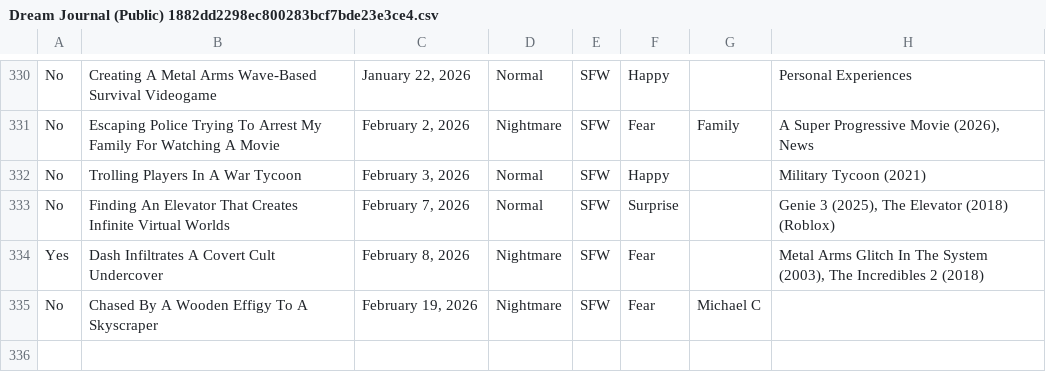
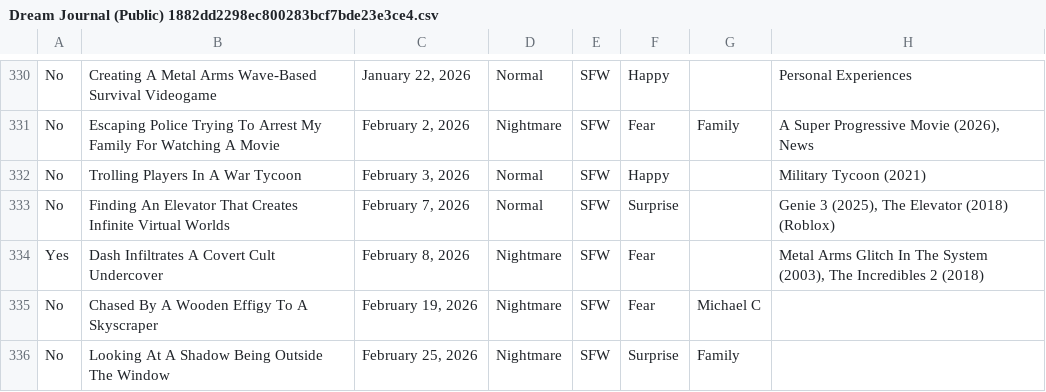
Before and after one commit to S-JZR/Dream-Journal, a CSV file: Dream Journal (Public) 1882dd2298ec800283bcf7bde23e3ce4.csv, drawn as a sheet; only a part is shown, gaps mark what is left out.

```diff
--- a/Dream Journal (Public) 1882dd2298ec800283bcf7bde23e3ce4.csv
+++ b/Dream Journal (Public) 1882dd2298ec800283bcf7bde23e3ce4.csv
@@ -335 +335,2 @@ Yes,Dash Infiltrates A Covert Cult Undercover,"February 8, 2026",Nightmare,SFW,F
 No,Chased By A Wooden Effigy To A Skyscraper,"February 19, 2026",Nightmare,SFW,Fear,Michael C,
+No,Looking At A Shadow Being Outside The Window,"February 25, 2026",Nightmare,SFW,Surprise,Family,
```
Also changed, not shown: Dream Journal (Public) 1882dd2298ec800283bcf7bde23e3ce4_all.csv, 1 other file.
